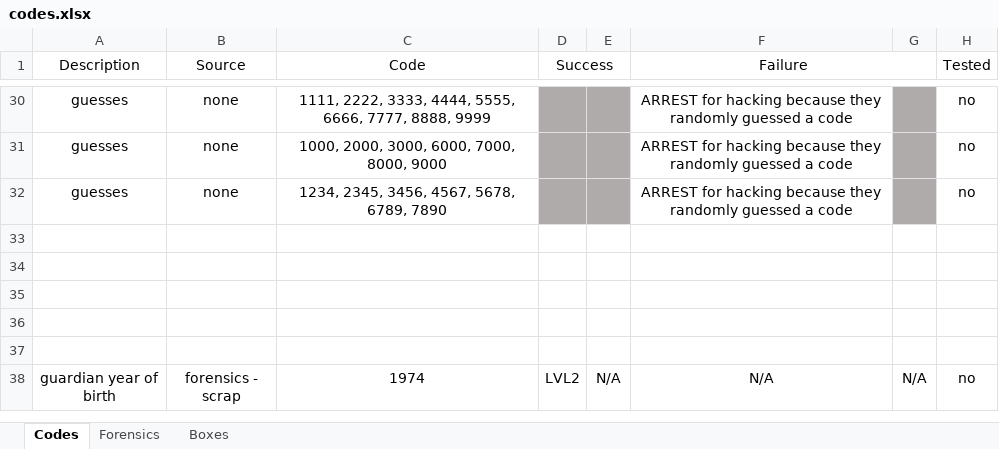
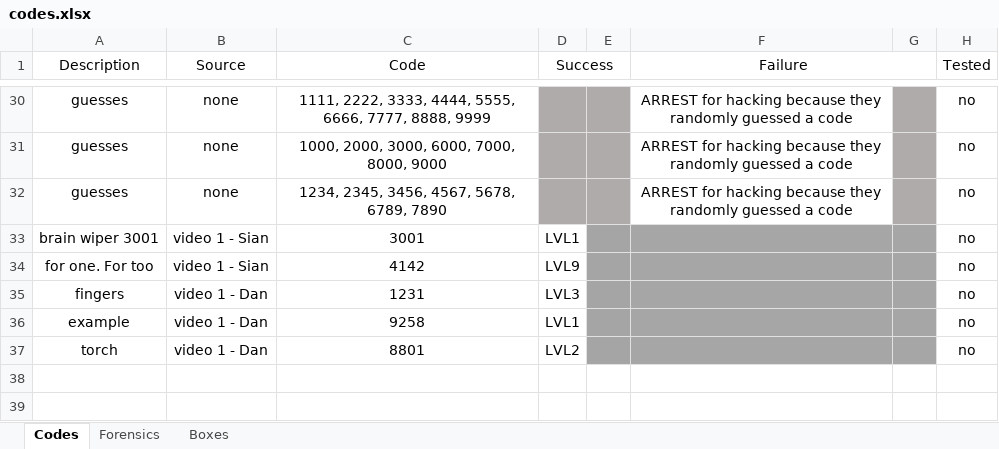
Before and after one commit to danday74/csi, an Excel workbook: codes.xlsx, sheet Codes, drawn as a sheet; only a part is shown, gaps mark what is left out; the shorter side is filled out with more unchanged rows; values as stored, in another font and other column widths than the file's, no borders; the diff names each change by its address in the sheet, - before the commit and + after, or states it on an @@ line.

```diff
--- a/codes.xlsx (sheet Codes)
+++ b/codes.xlsx (sheet Codes)
-row 33: (empty)
+row 33: brain wiper 3001 | video 1 - Sian | 3001 | LVL1 |  |  |  | no
-E33 fill: none
+E33 fill: #A5A5A5
-F33:G33 fill: none
+F33:G33 fill: #A6A6A6
+row 34: for one. For too | video 1 - Sian | 4142 | LVL9 |  |  |  | no
+row 35: fingers | video 1 - Dan | 1231 | LVL3 |  |  |  | no
+row 36: example | video 1 - Dan | 9258 | LVL1 |  |  |  | no
+row 37: torch | video 1 - Dan | 8801 | LVL2 |  |  |  | no
```
Also changed, not shown: 1 other file.
